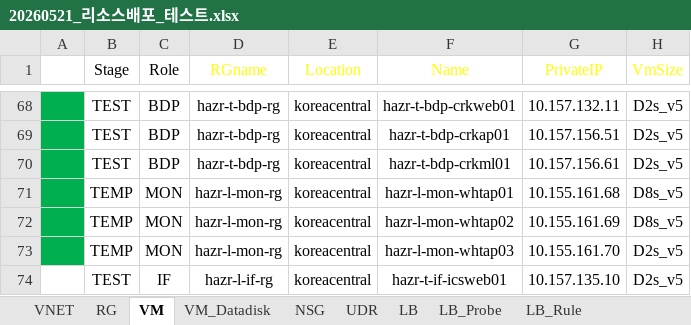
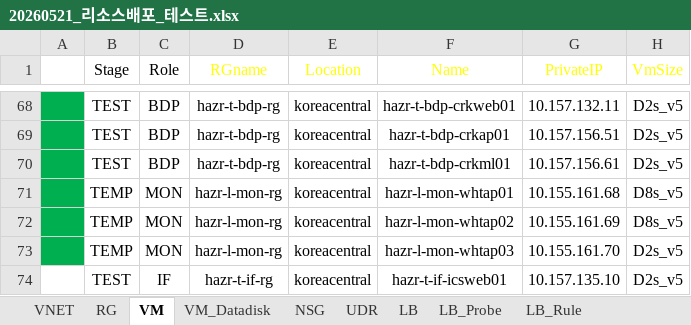
Before and after one commit to skpaek-git/hgi_resourceDeploy, an Excel workbook: 서버정보/20260521_리소스배포_테스트.xlsx, sheet VM, drawn as a sheet; only a part is shown, gaps mark what is left out; values as stored, in another font and other column widths than the file's, no borders; table styles not drawn; the diff names each change by its address in the sheet, - before the commit and + after, or states it on an @@ line.

Commit message:
test_fix2

```diff
--- a/서버정보/20260521_리소스배포_테스트.xlsx (sheet VM)
+++ b/서버정보/20260521_리소스배포_테스트.xlsx (sheet VM)
-D74 (RGname): hazr-l-if-rg
+D74 (RGname): hazr-t-if-rg
```
